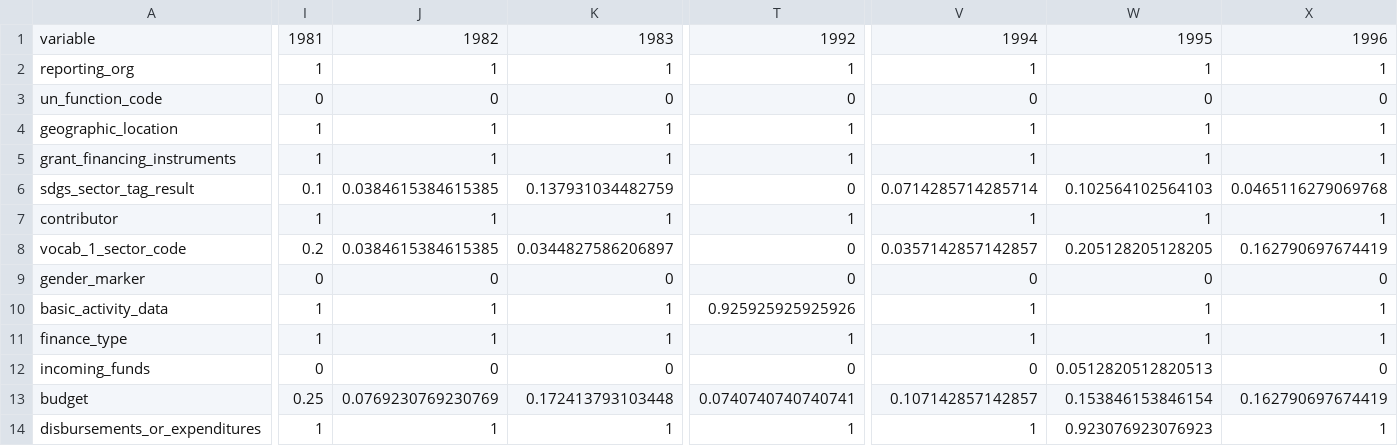
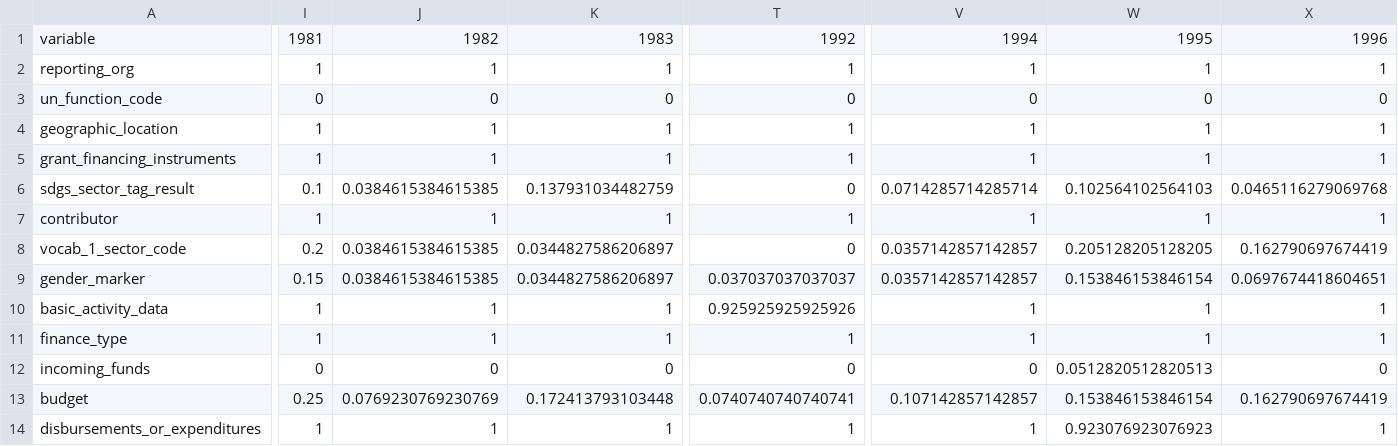
Before and after one commit to IATI/UNCEB-IATI-Analysis, a CSV file: by_year.csv, drawn as a sheet; only a part is shown, gaps mark what is left out; the diff covers the shown part only; the diff names each change by its address in the sheet, - before the commit and + after, or states it on an @@ line.

```diff
--- a/by_year.csv
+++ b/by_year.csv
-I9: 0
+I9: 0.15
-J9: 0
+J9: 0.0384615384615385
-K9: 0
+K9: 0.0344827586206897
-T9: 0
+T9: 0.037037037037037
-V9: 0
+V9: 0.0357142857142857
-W9: 0
+W9: 0.153846153846154
-X9: 0
+X9: 0.0697674418604651
```
Also changed, not shown: 27 edited cells elsewhere in this file, by_agency.csv, 1 other file.
